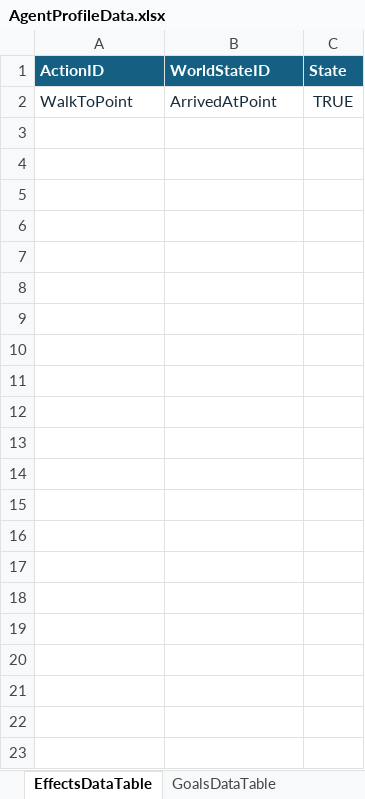
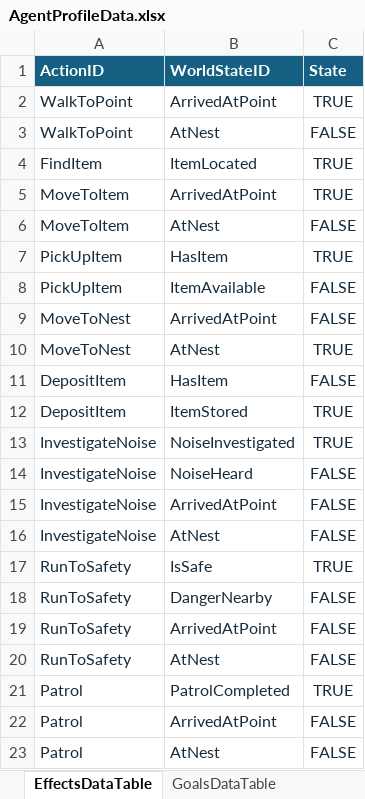
Before and after one commit to Zekai-Wang-dev/Wang-Kevin_AdvTop26, an Excel workbook: Assets/ExcelSheets/AgentProfileData.xlsx, sheet EffectsDataTable, drawn as a sheet; values as stored, in another font and other column widths than the file's, no borders; conditional formats and table styles not drawn; the diff names each change by its address in the sheet, - before the commit and + after, or states it on an @@ line.

```diff
--- a/Assets/ExcelSheets/AgentProfileData.xlsx (sheet EffectsDataTable)
+++ b/Assets/ExcelSheets/AgentProfileData.xlsx (sheet EffectsDataTable)
+row 3: WalkToPoint | AtNest | FALSE
+row 4: FindItem | ItemLocated | TRUE
+row 5: MoveToItem | ArrivedAtPoint | TRUE
+row 6: MoveToItem | AtNest | FALSE
+row 7: PickUpItem | HasItem | TRUE
+row 8: PickUpItem | ItemAvailable | FALSE
+row 9: MoveToNest | ArrivedAtPoint | FALSE
+row 10: MoveToNest | AtNest | TRUE
+row 11: DepositItem | HasItem | FALSE
+row 12: DepositItem | ItemStored | TRUE
+row 13: InvestigateNoise | NoiseInvestigated | TRUE
+row 14: InvestigateNoise | NoiseHeard | FALSE
+row 15: InvestigateNoise | ArrivedAtPoint | FALSE
+row 16: InvestigateNoise | AtNest | FALSE
+row 17: RunToSafety | IsSafe | TRUE
+row 18: RunToSafety | DangerNearby | FALSE
+row 19: RunToSafety | ArrivedAtPoint | FALSE
+row 20: RunToSafety | AtNest | FALSE
+row 21: Patrol | PatrolCompleted | TRUE
+row 22: Patrol | ArrivedAtPoint | FALSE
+row 23: Patrol | AtNest | FALSE
```
Also changed, not shown: sheet ReadMe, sheet ProfileInitialStates, sheet PreconditionsDataTable, sheet ActionsDataTable, sheet ProfileActionsTable, sheet GoalConditions, 4 more sheets, 21 other files.
